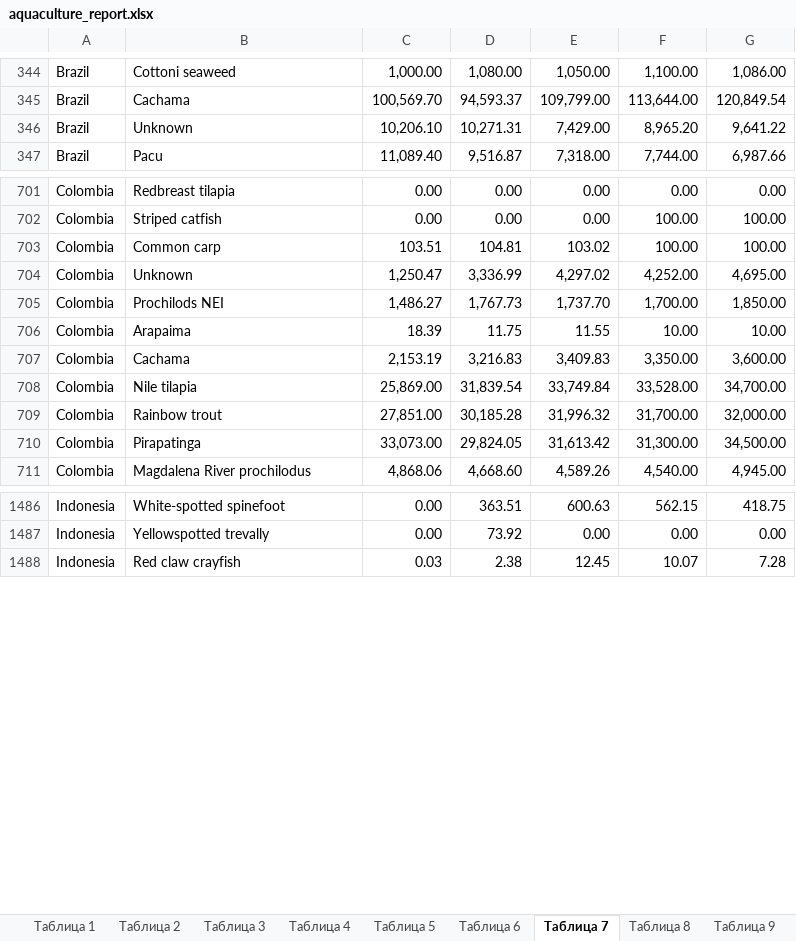
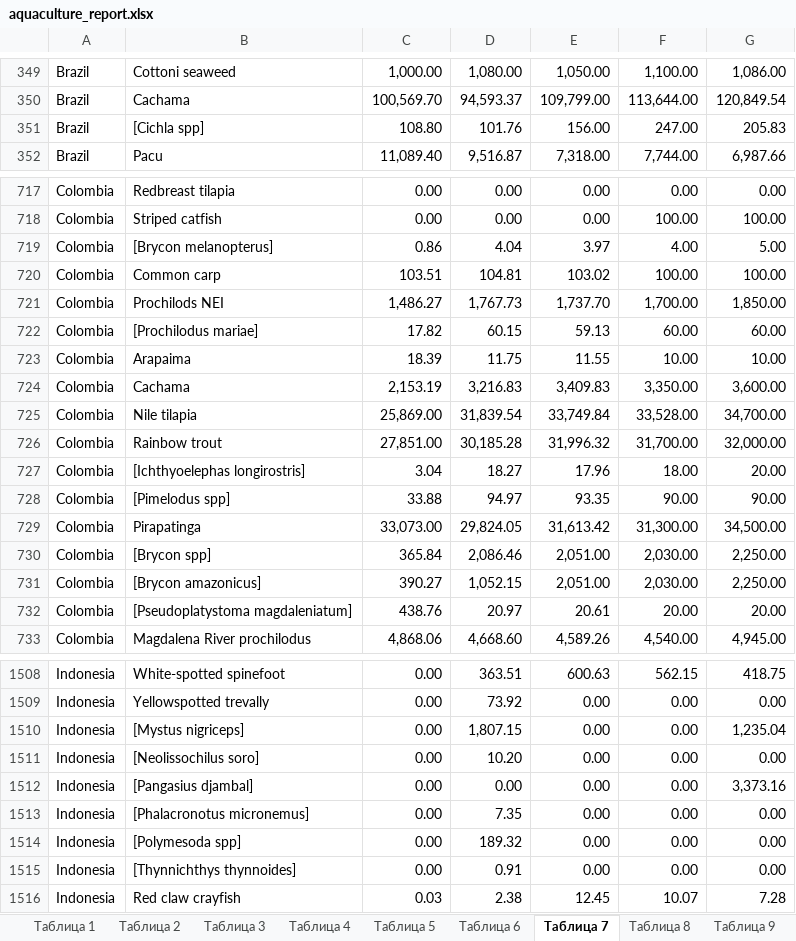
Before and after one commit to yarorur-star/derbyaqua, an Excel workbook: aquaculture_report.xlsx, sheet Таблица 7, drawn as a sheet; only a part is shown, gaps mark what is left out; values as stored, in another font and other column widths than the file's, no borders; removed rows and columns are numbered as before the commit, all else as after; the diff covers the shown part only; the diff names each change by its address in the sheet, - before the commit and + after, or states it on an @@ line.

```diff
--- a/aquaculture_report.xlsx (sheet Таблица 7)
+++ b/aquaculture_report.xlsx (sheet Таблица 7)
-row 346: Brazil | Unknown | 10,206.10 | 10,271.31 | 7,429.00 | 8,965.20 | 9,641.22
+row 351: Brazil | [Cichla spp] | 108.80 | 101.76 | 156.00 | 247.00 | 205.83
+row 719: Colombia | [Brycon melanopterus] | 0.86 | 4.04 | 3.97 | 4.00 | 5.00
-row 704: Colombia | Unknown | 1,250.47 | 3,336.99 | 4,297.02 | 4,252.00 | 4,695.00
+row 722: Colombia | [Prochilodus mariae] | 17.82 | 60.15 | 59.13 | 60.00 | 60.00
+row 727: Colombia | [Ichthyoelephas longirostris] | 3.04 | 18.27 | 17.96 | 18.00 | 20.00
+row 728: Colombia | [Pimelodus spp] | 33.88 | 94.97 | 93.35 | 90.00 | 90.00
+row 730: Colombia | [Brycon spp] | 365.84 | 2,086.46 | 2,051.00 | 2,030.00 | 2,250.00
+row 731: Colombia | [Brycon amazonicus] | 390.27 | 1,052.15 | 2,051.00 | 2,030.00 | 2,250.00
+row 732: Colombia | [Pseudoplatystoma magdaleniatum] | 438.76 | 20.97 | 20.61 | 20.00 | 20.00
+row 1510: Indonesia | [Mystus nigriceps] | 0.00 | 1,807.15 | 0.00 | 0.00 | 1,235.04
+row 1511: Indonesia | [Neolissochilus soro] | 0.00 | 10.20 | 0.00 | 0.00 | 0.00
+row 1512: Indonesia | [Pangasius djambal] | 0.00 | 0.00 | 0.00 | 0.00 | 3,373.16
+row 1513: Indonesia | [Phalacronotus micronemus] | 0.00 | 7.35 | 0.00 | 0.00 | 0.00
+row 1514: Indonesia | [Polymesoda spp] | 0.00 | 189.32 | 0.00 | 0.00 | 0.00
+row 1515: Indonesia | [Thynnichthys thynnoides] | 0.00 | 0.91 | 0.00 | 0.00 | 0.00
```
Also changed, not shown: 36 added rows, 11 removed rows and 32 edited cells elsewhere in this sheet, sheet Таблица 8, sheet Таблица 9, sheet Таблица 2, 53 other files.
